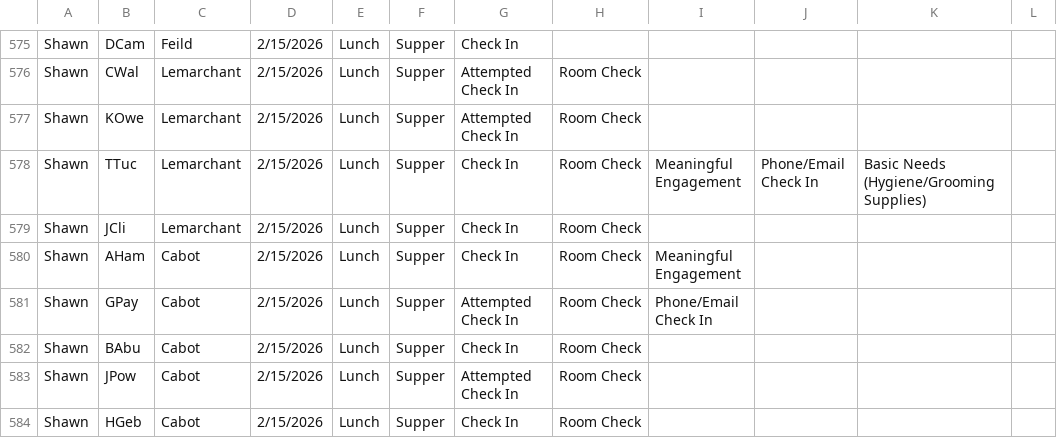
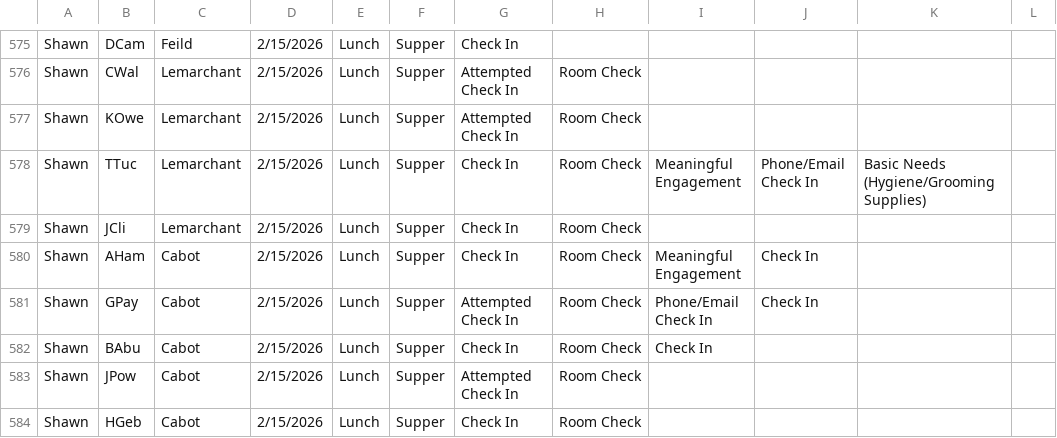
Before and after one commit to rcahill-code/homes-live, a CSV file: data/homes.csv, drawn as a sheet; only a part is shown, gaps mark what is left out.

```diff
--- a/data/homes.csv
+++ b/data/homes.csv
@@ -579,5 +579,5 @@ Shawn,TTuc,Lemarchant,2/15/2026,Lunch,Supper,Check In,Room Check,Meaningful Enga
 Shawn,JCli,Lemarchant,2/15/2026,Lunch,Supper,Check In,Room Check,,,,
-Shawn,AHam,Cabot,2/15/2026,Lunch,Supper,Check In,Room Check,Meaningful Engagement,,,
-Shawn,GPay,Cabot,2/15/2026,Lunch,Supper,Attempted Check In,Room Check,Phone/Email Check In,,,
-Shawn,BAbu,Cabot,2/15/2026,Lunch,Supper,Check In,Room Check,,,,
+Shawn,AHam,Cabot,2/15/2026,Lunch,Supper,Check In,Room Check,Meaningful Engagement,Check In,,
+Shawn,GPay,Cabot,2/15/2026,Lunch,Supper,Attempted Check In,Room Check,Phone/Email Check In,Check In,,
+Shawn,BAbu,Cabot,2/15/2026,Lunch,Supper,Check In,Room Check,Check In,,,
 Shawn,JPow,Cabot,2/15/2026,Lunch,Supper,Attempted Check In,Room Check,,,,
```
